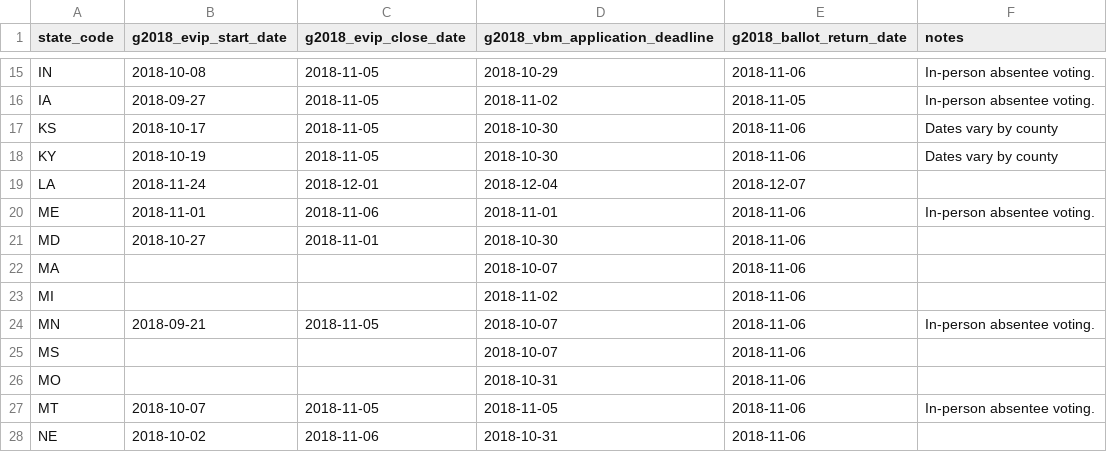
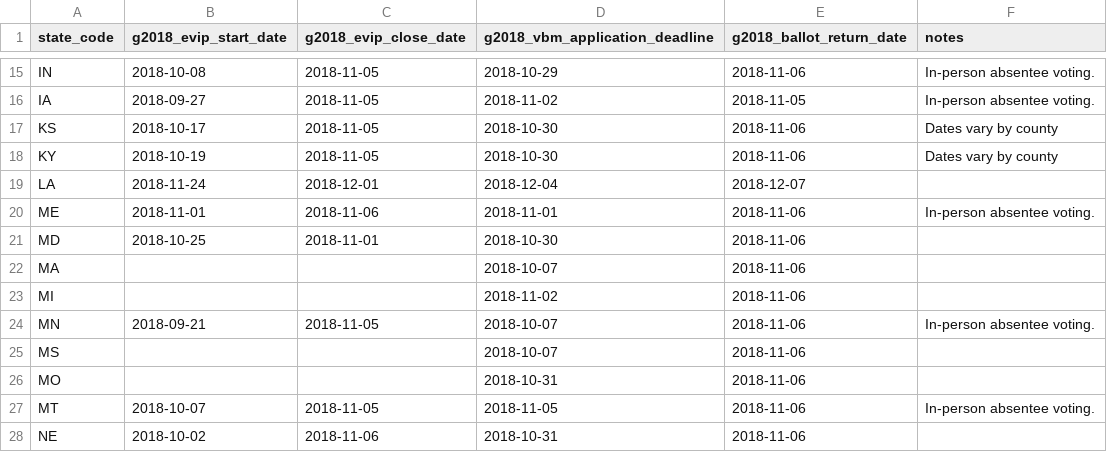
Before and after one commit to democrats/election-calendar, a CSV file: 2018/g2018_ev.csv, drawn as a sheet; only a part is shown, gaps mark what is left out.

Commit message:
maryland general early voting

```diff
--- a/2018/g2018_ev.csv
+++ b/2018/g2018_ev.csv
@@ -20,3 +20,3 @@ LA,2018-11-24,2018-12-01,2018-12-04,2018-12-07,
 ME,2018-11-01,2018-11-06,2018-11-01,2018-11-06,In-person absentee voting.
-MD,2018-10-27,2018-11-01,2018-10-30,2018-11-06,
+MD,2018-10-25,2018-11-01,2018-10-30,2018-11-06,
 MA,,,2018-10-07,2018-11-06,
```
